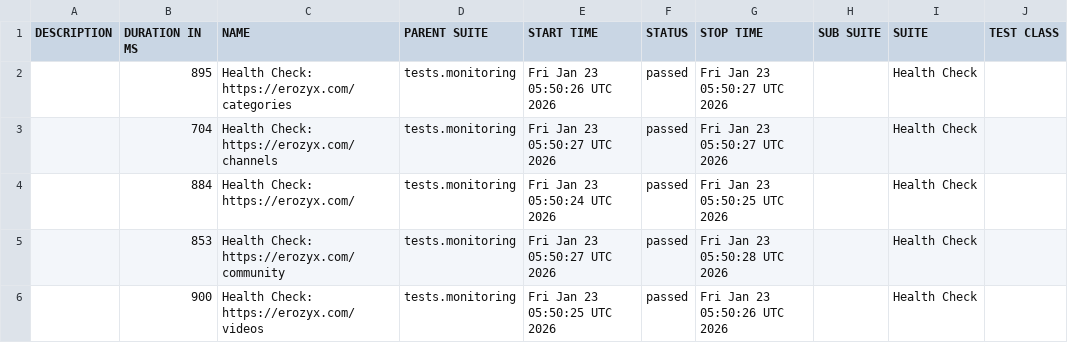
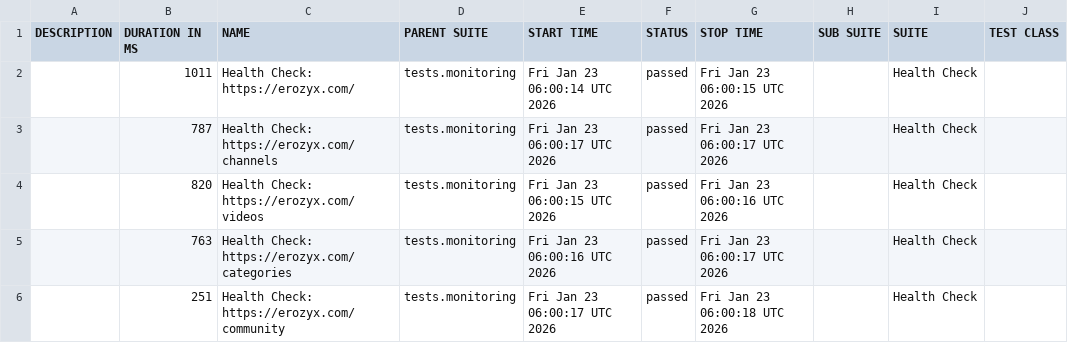
Before and after one commit to mike-novozhenov/AUTOMATION_VTUBE, a CSV file: data/suites.csv, drawn as a sheet; only a part is shown; the diff names each change by its address in the sheet, - before the commit and + after, or states it on an @@ line.

```diff
--- a/data/suites.csv
+++ b/data/suites.csv
-B2 (DURATION IN MS): 895
+B2 (DURATION IN MS): 1011
-C2 (NAME): Health Check: https://erozyx.com/categories
+C2 (NAME): Health Check: https://erozyx.com/
-E2 (START TIME): Fri Jan 23 05:50:26 UTC 2026
+E2 (START TIME): Fri Jan 23 06:00:14 UTC 2026
-G2 (STOP TIME): Fri Jan 23 05:50:27 UTC 2026
+G2 (STOP TIME): Fri Jan 23 06:00:15 UTC 2026
-B3 (DURATION IN MS): 704
+B3 (DURATION IN MS): 787
-E3 (START TIME): Fri Jan 23 05:50:27 UTC 2026
+E3 (START TIME): Fri Jan 23 06:00:17 UTC 2026
-G3 (STOP TIME): Fri Jan 23 05:50:27 UTC 2026
+G3 (STOP TIME): Fri Jan 23 06:00:17 UTC 2026
-B4 (DURATION IN MS): 884
+B4 (DURATION IN MS): 820
-C4 (NAME): Health Check: https://erozyx.com/
+C4 (NAME): Health Check: https://erozyx.com/videos
-E4 (START TIME): Fri Jan 23 05:50:24 UTC 2026
+E4 (START TIME): Fri Jan 23 06:00:15 UTC 2026
-G4 (STOP TIME): Fri Jan 23 05:50:25 UTC 2026
+G4 (STOP TIME): Fri Jan 23 06:00:16 UTC 2026
-B5 (DURATION IN MS): 853
+B5 (DURATION IN MS): 763
-C5 (NAME): Health Check: https://erozyx.com/community
+C5 (NAME): Health Check: https://erozyx.com/categories
-E5 (START TIME): Fri Jan 23 05:50:27 UTC 2026
+E5 (START TIME): Fri Jan 23 06:00:16 UTC 2026
-G5 (STOP TIME): Fri Jan 23 05:50:28 UTC 2026
+G5 (STOP TIME): Fri Jan 23 06:00:17 UTC 2026
-B6 (DURATION IN MS): 900
+B6 (DURATION IN MS): 251
-C6 (NAME): Health Check: https://erozyx.com/videos
+C6 (NAME): Health Check: https://erozyx.com/community
-E6 (START TIME): Fri Jan 23 05:50:25 UTC 2026
+E6 (START TIME): Fri Jan 23 06:00:17 UTC 2026
-G6 (STOP TIME): Fri Jan 23 05:50:26 UTC 2026
+G6 (STOP TIME): Fri Jan 23 06:00:18 UTC 2026
```
Also changed, not shown: 41 other files.
